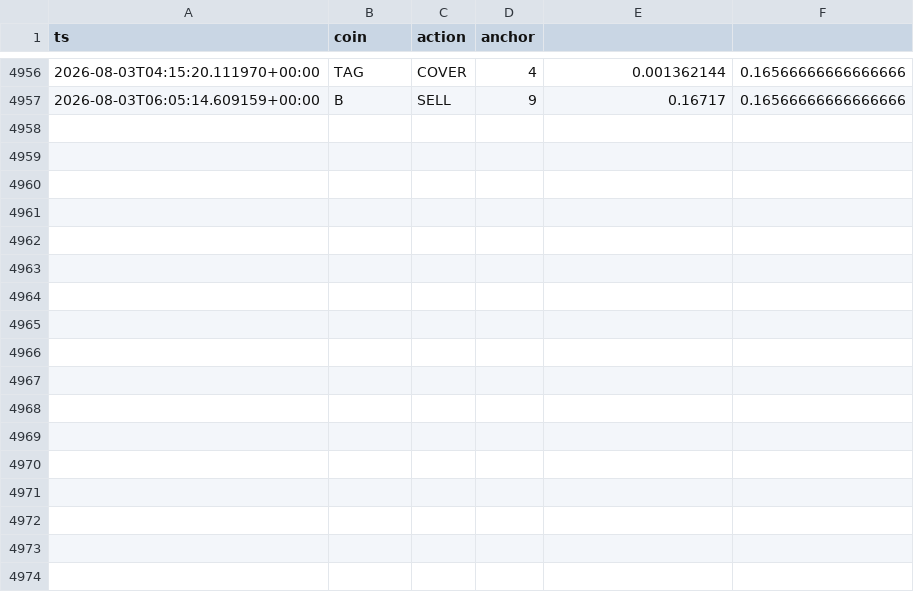
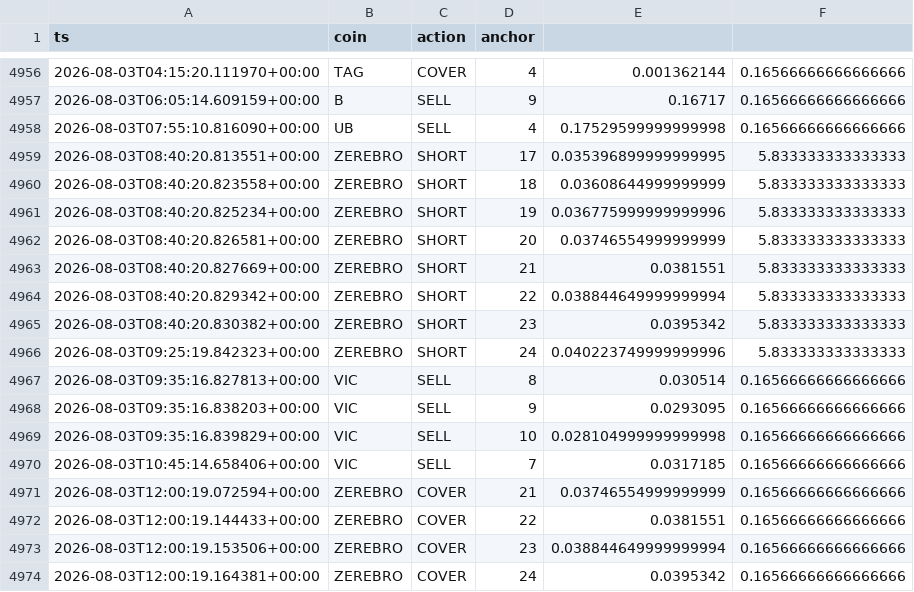
Before and after one commit to AlexeyKharin06/bots-cluster-, a CSV file: memory/trade/paper_v1/paper_trades_grid.csv, drawn as a sheet; only a part is shown, gaps mark what is left out; the diff names each change by its address in the sheet, - before the commit and + after, or states it on an @@ line.

Commit message:
trade paper_v1 auto 2026-08-03_12:17

```diff
--- a/memory/trade/paper_v1/paper_trades_grid.csv
+++ b/memory/trade/paper_v1/paper_trades_grid.csv
+row 4958: 2026-08-03T07:55:10.816090+00:00 | UB | SELL | 4 | 0.17529599999999998 | 0.16566666666666666
+row 4959: 2026-08-03T08:40:20.813551+00:00 | ZEREBRO | SHORT | 17 | 0.035396899999999995 | 5.833333333333333
+row 4960: 2026-08-03T08:40:20.823558+00:00 | ZEREBRO | SHORT | 18 | 0.03608644999999999 | 5.833333333333333
+row 4961: 2026-08-03T08:40:20.825234+00:00 | ZEREBRO | SHORT | 19 | 0.036775999999999996 | 5.833333333333333
+row 4962: 2026-08-03T08:40:20.826581+00:00 | ZEREBRO | SHORT | 20 | 0.03746554999999999 | 5.833333333333333
+row 4963: 2026-08-03T08:40:20.827669+00:00 | ZEREBRO | SHORT | 21 | 0.0381551 | 5.833333333333333
+row 4964: 2026-08-03T08:40:20.829342+00:00 | ZEREBRO | SHORT | 22 | 0.038844649999999994 | 5.833333333333333
+row 4965: 2026-08-03T08:40:20.830382+00:00 | ZEREBRO | SHORT | 23 | 0.0395342 | 5.833333333333333
+row 4966: 2026-08-03T09:25:19.842323+00:00 | ZEREBRO | SHORT | 24 | 0.040223749999999996 | 5.833333333333333
+row 4967: 2026-08-03T09:35:16.827813+00:00 | VIC | SELL | 8 | 0.030514 | 0.16566666666666666
+row 4968: 2026-08-03T09:35:16.838203+00:00 | VIC | SELL | 9 | 0.0293095 | 0.16566666666666666
+row 4969: 2026-08-03T09:35:16.839829+00:00 | VIC | SELL | 10 | 0.028104999999999998 | 0.16566666666666666
+row 4970: 2026-08-03T10:45:14.658406+00:00 | VIC | SELL | 7 | 0.0317185 | 0.16566666666666666
+row 4971: 2026-08-03T12:00:19.072594+00:00 | ZEREBRO | COVER | 21 | 0.03746554999999999 | 0.16566666666666666
+row 4972: 2026-08-03T12:00:19.144433+00:00 | ZEREBRO | COVER | 22 | 0.0381551 | 0.16566666666666666
+row 4973: 2026-08-03T12:00:19.153506+00:00 | ZEREBRO | COVER | 23 | 0.038844649999999994 | 0.16566666666666666
+row 4974: 2026-08-03T12:00:19.164381+00:00 | ZEREBRO | COVER | 24 | 0.0395342 | 0.16566666666666666
```
Also changed, not shown: 9 other files.
